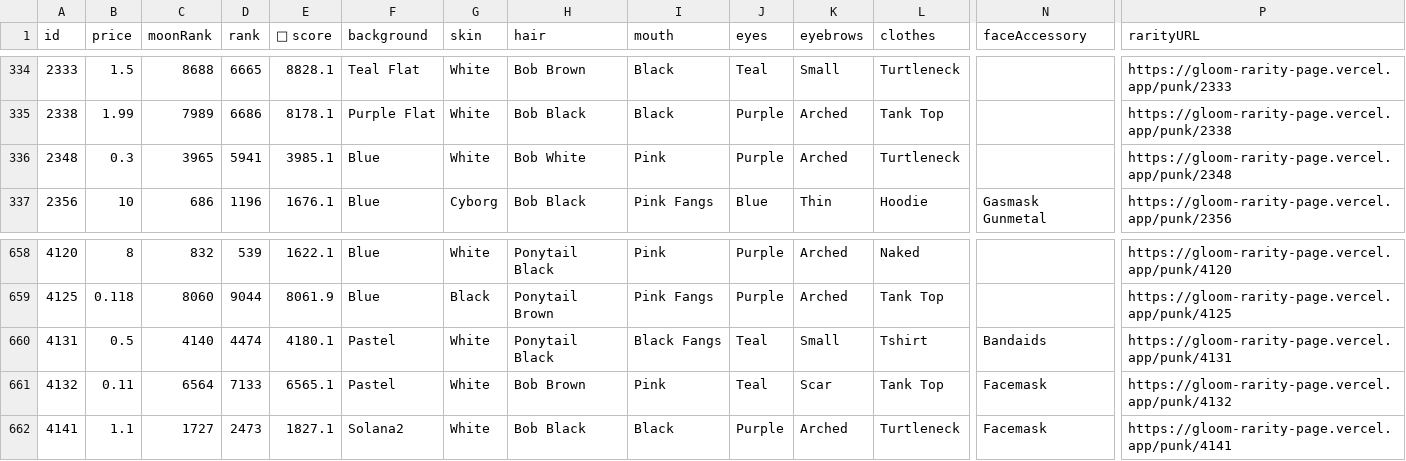
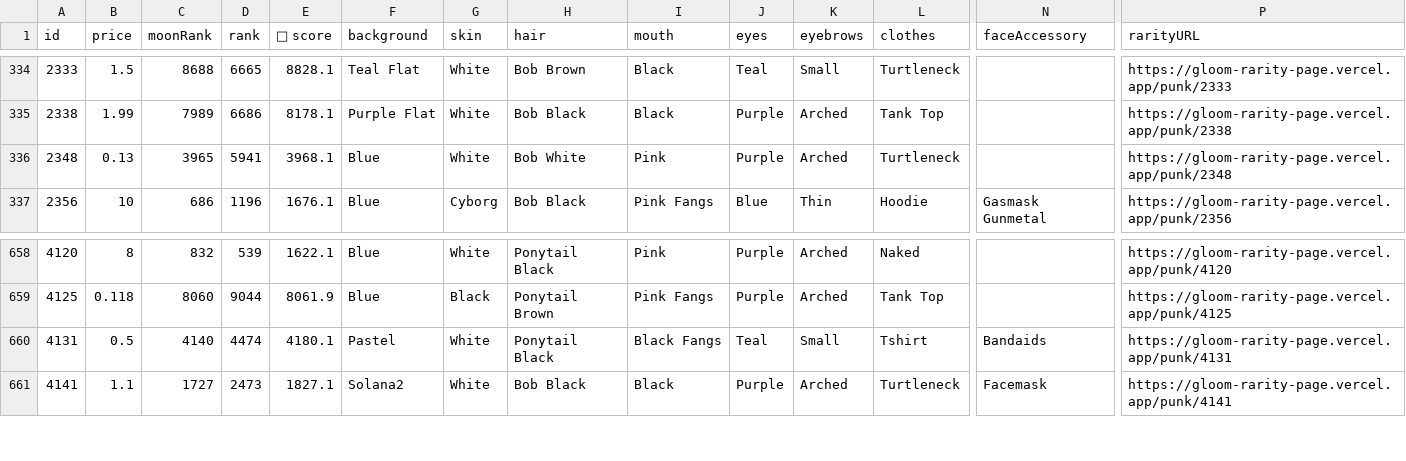
Before and after one commit to braposo/gloom-monitor, a CSV file: gloom-data-solanart.csv, drawn as a sheet; only a part is shown, gaps mark what is left out; rows hold the shown columns only; the diff names each change by its address in the sheet, - before the commit and + after, or states it on an @@ line.

Commit message:
Flat: latest data (2021-12-08T05:20:30.868Z) {   "date": "2021-12-08T05:20:30.868Z",   "files": [     {       "name": "gloom-data-solanart.csv",       "deltaBytes": -211,       "source": "https://qzlsklfacc.medianetwork.cloud/nft_for_sale?collection=gloompunk"     }   ] }

```diff
--- a/gloom-data-solanart.csv
+++ b/gloom-data-solanart.csv
-B336 (price): 0.3
+B336 (price): 0.13
-E336 (💎 score): 3985.1
+E336 (💎 score): 3968.1
-row 661: 4132 | 0.11 | 6564 | 7133 | 6565.1 | Pastel | White | Bob Brown | Pink | Teal | Scar | Tank Top | Facemask | https://gloom-rarity-page.vercel.app/punk/4132
```
